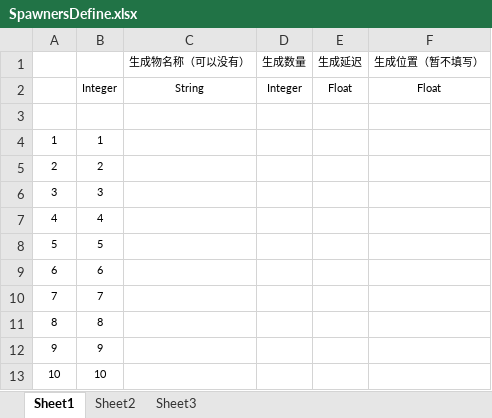
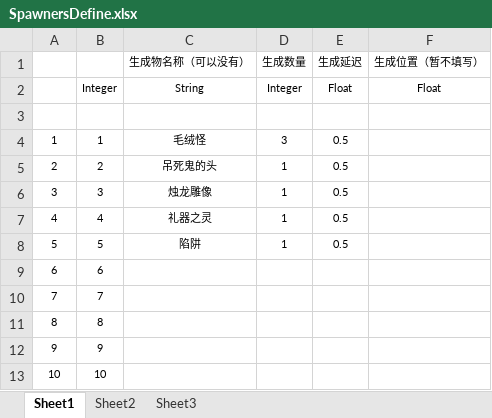
Before and after one commit to nfachenxi/CUSGA, an Excel workbook: Data/Tables/SpawnersDefine.xlsx, sheet Sheet1, drawn as a sheet; only a part is shown; values as stored, in another font and other column widths than the file's, no borders; table styles not drawn; the diff names each change by its address in the sheet, - before the commit and + after, or states it on an @@ line.

```diff
--- a/Data/Tables/SpawnersDefine.xlsx (sheet Sheet1)
+++ b/Data/Tables/SpawnersDefine.xlsx (sheet Sheet1)
-C4: (empty)
+C4: 毛绒怪
-D4: (empty)
+D4: 3
-E4:E8: (empty)
+E4:E8: 0.5
-C5: (empty)
+C5: 吊死鬼的头
-D5:D8: (empty)
+D5:D8: 1
-C6: (empty)
+C6: 烛龙雕像
-C7: (empty)
+C7: 礼器之灵
-C8: (empty)
+C8: 陷阱
```
Also changed, not shown: Data/Tables/EnemySkillDefine.xlsx, Data/Tables/StatusDefine.xlsx, 5 other files.
